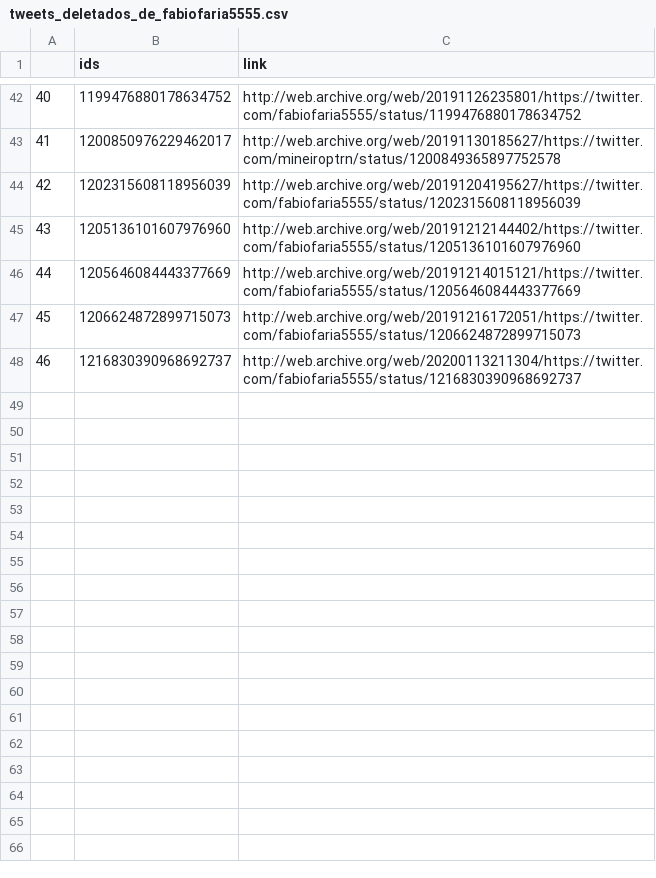
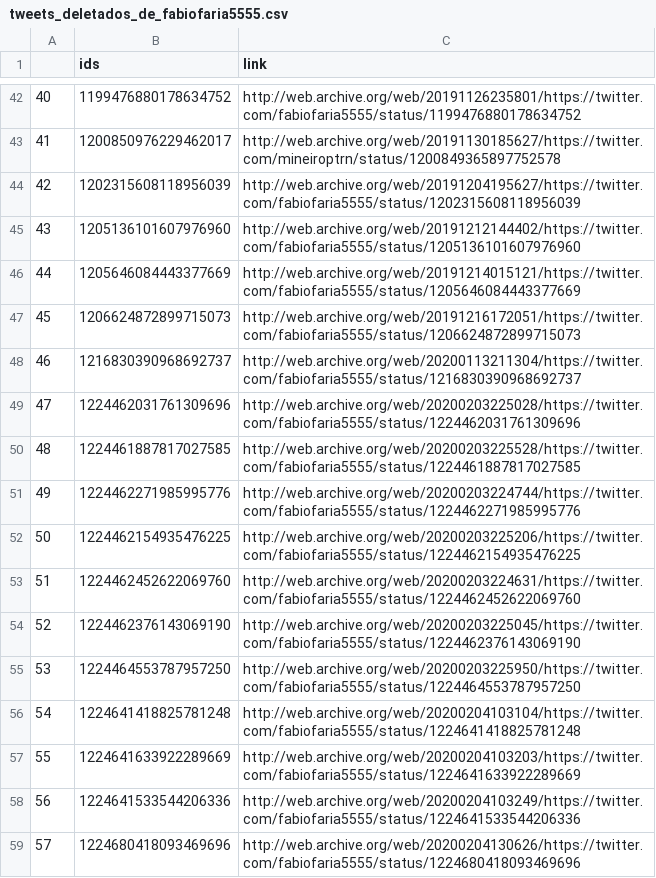
Before and after one commit to projeto7c0/7c0-core, a CSV file: csv/tweets_deletados_de_fabiofaria5555.csv, drawn as a sheet; only a part is shown, gaps mark what is left out.

```diff
--- a/csv/tweets_deletados_de_fabiofaria5555.csv
+++ b/csv/tweets_deletados_de_fabiofaria5555.csv
@@ -48 +48,12 @@
 46,1216830390968692737,http://web.archive.org/web/20200113211304/https://twitter.com/fabiofaria5555/status/1216830390968692737
+47,1224462031761309696,http://web.archive.org/web/20200203225028/https://twitter.com/fabiofaria5555/status/1224462031761309696
+48,1224461887817027585,http://web.archive.org/web/20200203225528/https://twitter.com/fabiofaria5555/status/1224461887817027585
+49,1224462271985995776,http://web.archive.org/web/20200203224744/https://twitter.com/fabiofaria5555/status/1224462271985995776
+50,1224462154935476225,http://web.archive.org/web/20200203225206/https://twitter.com/fabiofaria5555/status/1224462154935476225
+51,1224462452622069760,http://web.archive.org/web/20200203224631/https://twitter.com/fabiofaria5555/status/1224462452622069760
+52,1224462376143069190,http://web.archive.org/web/20200203225045/https://twitter.com/fabiofaria5555/status/1224462376143069190
+53,1224464553787957250,http://web.archive.org/web/20200203225950/https://twitter.com/fabiofaria5555/status/1224464553787957250
+54,1224641418825781248,http://web.archive.org/web/20200204103104/https://twitter.com/fabiofaria5555/status/1224641418825781248
+55,1224641633922289669,http://web.archive.org/web/20200204103203/https://twitter.com/fabiofaria5555/status/1224641633922289669
+56,1224641533544206336,http://web.archive.org/web/20200204103249/https://twitter.com/fabiofaria5555/status/1224641533544206336
+57,1224680418093469696,http://web.archive.org/web/20200204130626/https://twitter.com/fabiofaria5555/status/1224680418093469696
```
Also changed, not shown: csv/tweets_deletados_de_alencarbraga13.csv, csv/tweets_deletados_de_boscosaraiva.csv, 23 other files.
